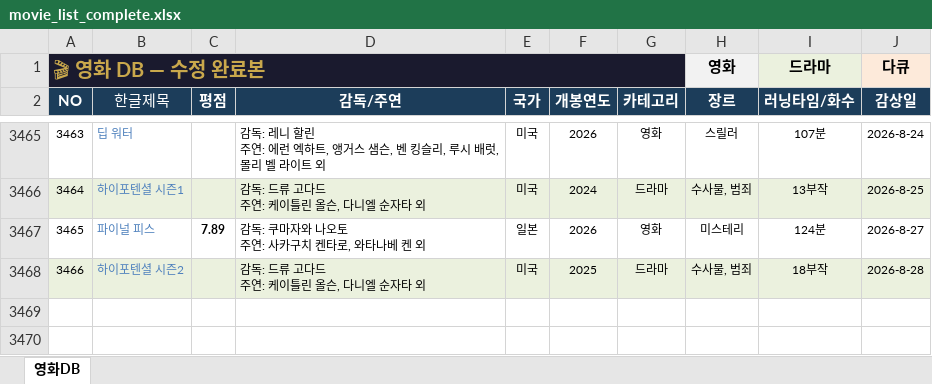
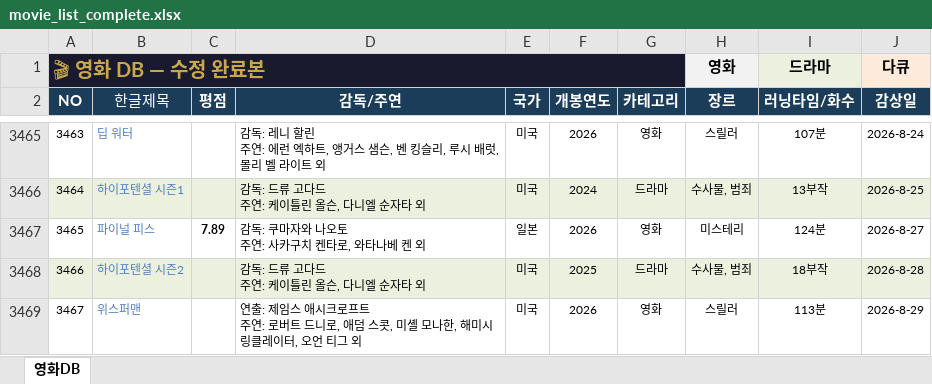
Before and after one commit to casio8000/film-humanities_Mobile, an Excel workbook: movie_list_complete.xlsx, sheet 영화DB, drawn as a sheet; only a part is shown, gaps mark what is left out; values as stored, in another font and other column widths than the file's, no borders; table styles not drawn; ↵ is a line break in a cell; the diff names each change by its address in the sheet, - before the commit and + after, or states it on an @@ line.

Commit message:
Add files via upload

```diff
--- a/movie_list_complete.xlsx (sheet 영화DB)
+++ b/movie_list_complete.xlsx (sheet 영화DB)
+row 3469: 3467 | 위스퍼맨 |  | 연출: 제임스 애시크로프트 ↵ 주연: 로버트 드니로, 애덤 스콧, 미셸 모나한, 해미시 링클레이터, 오언 티그 외 | 미국 | 2026 | 영화 | 스릴러 | 113분 | 2026-8-29
```
